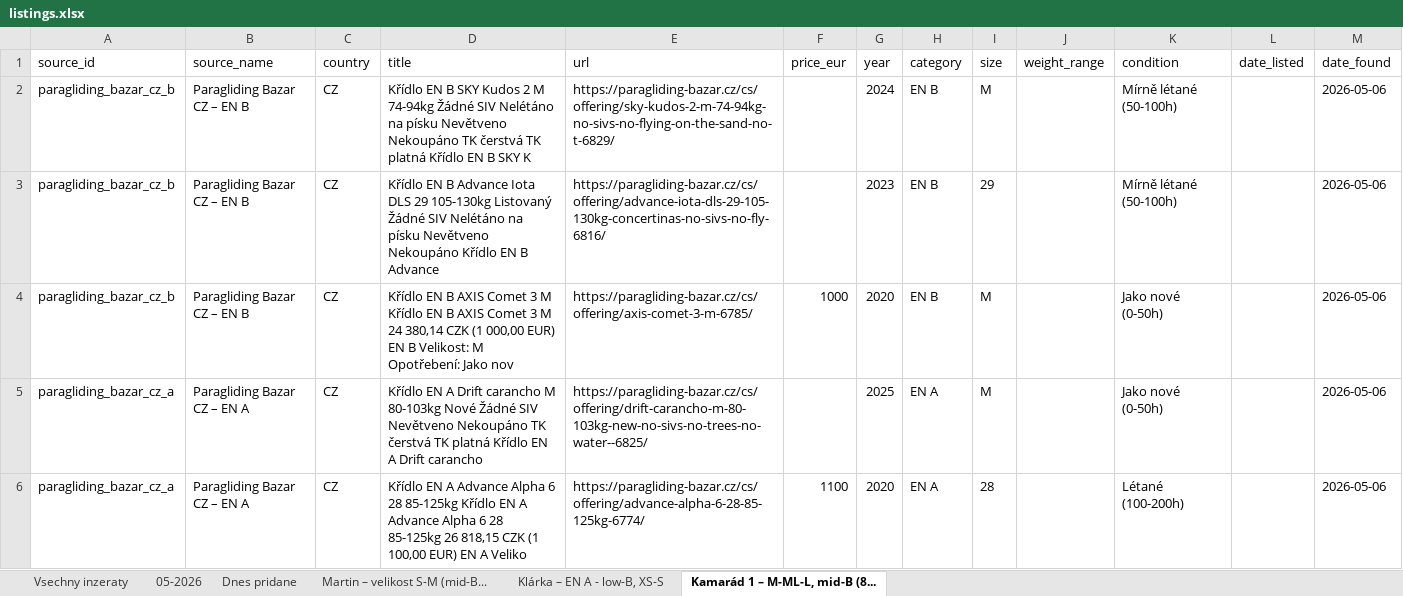
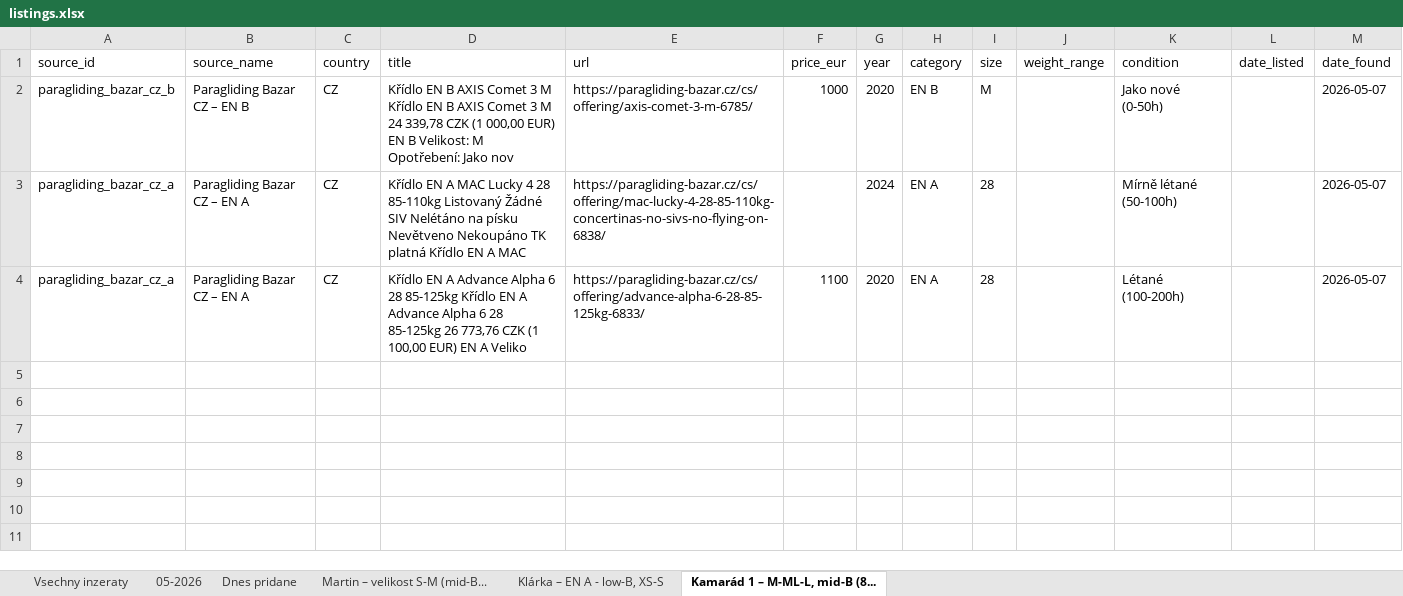
Before and after one commit to zimmema3/paragliding, an Excel workbook: data/bazar_watcher/listings.xlsx, sheet Kamarád 1 – M-ML-L, mid-B (8..., drawn as a sheet; values as stored, in another font and other column widths than the file's, no borders; removed rows and columns are numbered as before the commit, all else as after; the diff names each change by its address in the sheet, - before the commit and + after, or states it on an @@ line.

```diff
--- a/data/bazar_watcher/listings.xlsx (sheet Kamarád 1 – M-ML-L, mid-B (8...)
+++ b/data/bazar_watcher/listings.xlsx (sheet Kamarád 1 – M-ML-L, mid-B (8...)
-row 2: paragliding_bazar_cz_b | Paragliding Bazar CZ – EN B | CZ | Křídlo EN B SKY Kudos 2 M 74-94kg Žádné SIV Nelétáno na písku Nevětveno Nekoupáno TK čerstvá TK platná Křídlo EN B SKY K | https://paragliding-bazar.cz/cs/offering/sky-kudos-2-m-74-94kg-no-sivs-no-flying-on-the-sand-no-t-6829/ |  | 2024 | EN B | M |  | Mírně létané (50-100h) |  | 2026-05-06
-row 3: paragliding_bazar_cz_b | Paragliding Bazar CZ – EN B | CZ | Křídlo EN B Advance Iota DLS 29 105-130kg Listovaný Žádné SIV Nelétáno na písku Nevětveno Nekoupáno Křídlo EN B Advance | https://paragliding-bazar.cz/cs/offering/advance-iota-dls-29-105-130kg-concertinas-no-sivs-no-fly-6816/ |  | 2023 | EN B | 29 |  | Mírně létané (50-100h) |  | 2026-05-06
-D2 (title): …M 24 380,14 CZK (1…
+D2 (title): …M 24 339,78 CZK (1…
-M2:M4 (date_found): 2026-05-06
+M2:M4 (date_found): 2026-05-07
-D3 (title): …EN A Drift carancho M 80-103kg Nové Žádné SIV Nevětveno Nekoupáno TK čerstvá TK platná Křídlo EN A Drift carancho
+D3 (title): …EN A MAC Lucky 4 28 85-110kg Listovaný Žádné SIV Nelétáno na písku Nevětveno Nekoupáno TK platná Křídlo EN A MAC
-E3 (url): https://paragliding-bazar.cz/cs/offering/drift-carancho-m-80-103kg-new-no-sivs-no-trees-no-water--6825/
+E3 (url): https://paragliding-bazar.cz/cs/offering/mac-lucky-4-28-85-110kg-concertinas-no-sivs-no-flying-on-6838/
-G3 (year): 2025
+G3 (year): 2024
-I3 (size): M
+I3 (size): 28
-K3 (condition): Jako nové (0-50h)
+K3 (condition): Mírně létané (50-100h)
-D4 (title): …85-125kg 26 818,15 CZK (1…
+D4 (title): …85-125kg 26 773,76 CZK (1…
-E4 (url): https://paragliding-bazar.cz/cs/offering/advance-alpha-6-28-85-125kg-6774/
+E4 (url): https://paragliding-bazar.cz/cs/offering/advance-alpha-6-28-85-125kg-6833/
```
Also changed, not shown: sheet Dnes pridane, sheet 05-2026, sheet Vsechny inzeraty, sheet Martin – velikost S-M (mid-B..., sheet Klárka – EN A - low-B, XS-S, 1 other file.
